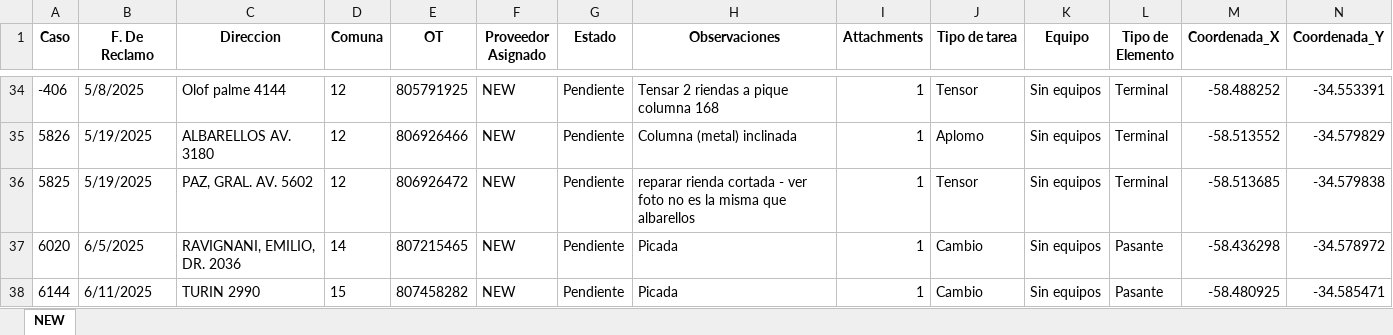
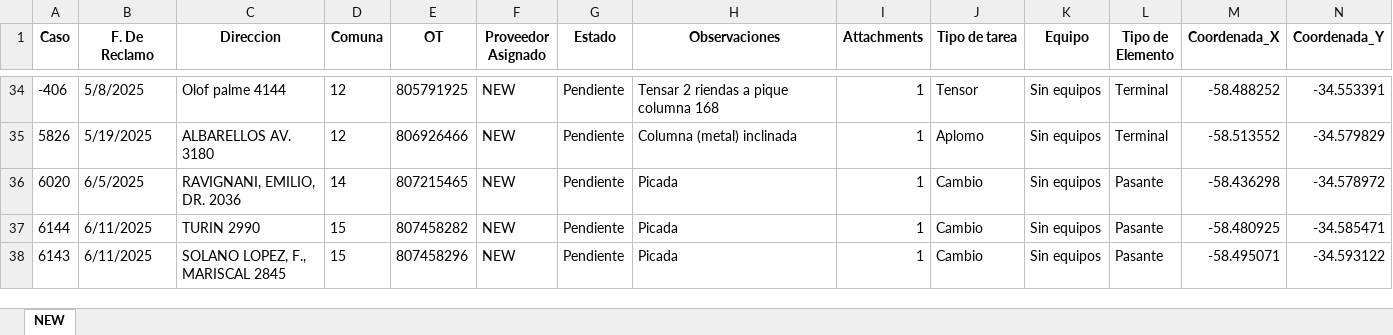
Before and after one commit to gestiondereclamosteco/new, an Excel workbook: mapa_interactivo_NEW.xlsx, sheet NEW, drawn as a sheet; only a part is shown, gaps mark what is left out; the shorter side is filled out with more unchanged rows; values as stored, in another font and other column widths than the file's, no borders; rows hold the shown columns only; the diff names each change by its address in the sheet, - before the commit and + after, or states it on an @@ line.

Commit message:
🔄 Actualización automática del mapa (2025-08-11 07:12:43)

```diff
--- a/mapa_interactivo_NEW.xlsx (sheet NEW)
+++ b/mapa_interactivo_NEW.xlsx (sheet NEW)
-row 36: 5825 | 5/19/2025 | PAZ, GRAL. AV. 5602 | 12 | 806926472 | NEW | Pendiente | reparar rienda cortada - ver foto no es la misma que albarellos | 1 | Tensor | Sin equipos | Terminal | -58.513685 | -34.579838
```
Also changed, not shown: 1 other file.
